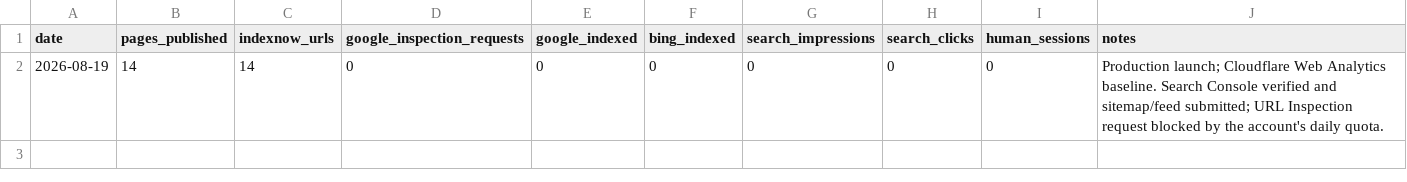
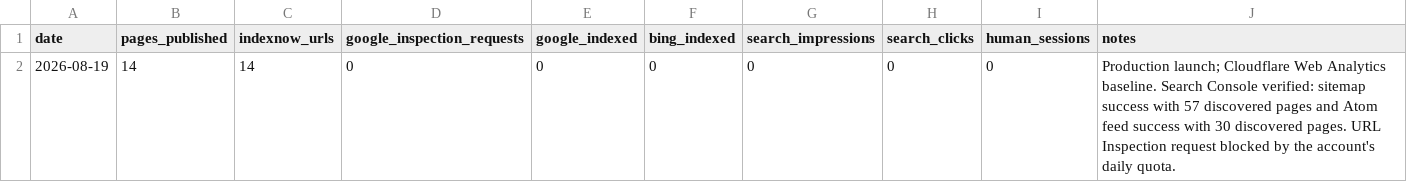
Before and after one commit to masling/Crossword-Clue-Tutor, a CSV file: ops/traffic-log.csv, drawn as a sheet.

Commit message:
Record Google discovery baseline

```diff
--- a/ops/traffic-log.csv
+++ b/ops/traffic-log.csv
@@ -1,2 +1,2 @@
 date,pages_published,indexnow_urls,google_inspection_requests,google_indexed,bing_indexed,search_impressions,search_clicks,human_sessions,notes
-2026-08-19,14,14,0,0,0,0,0,0,"Production launch; Cloudflare Web Analytics baseline. Search Console verified and sitemap/feed submitted; URL Inspection request blocked by the account's daily quota."
+2026-08-19,14,14,0,0,0,0,0,0,"Production launch; Cloudflare Web Analytics baseline. Search Console verified: sitemap success with 57 discovered pages and Atom feed success with 30 discovered pages. URL Inspection request blocked by the account's daily quota."
```
